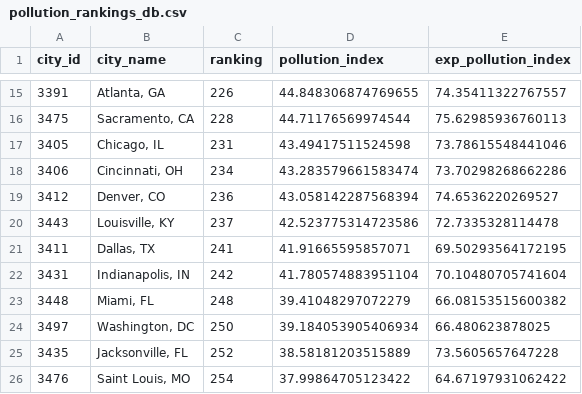
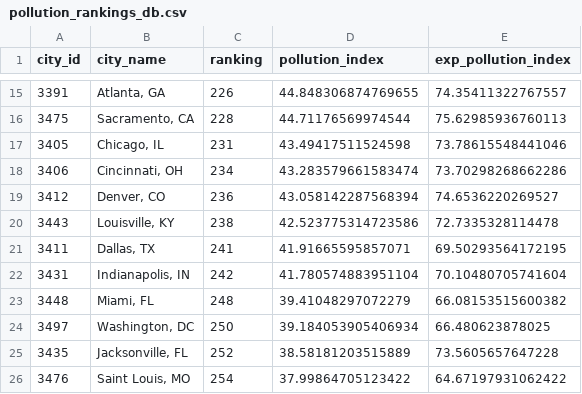
Before and after one commit to SEdgar97/Where-Should-I-Live, a CSV file: Resources/pollution_rankings_db.csv, drawn as a sheet; only a part is shown, gaps mark what is left out.

```diff
--- a/Resources/pollution_rankings_db.csv
+++ b/Resources/pollution_rankings_db.csv
@@ -19,3 +19,3 @@ city_id,city_name,ranking,pollution_index,exp_pollution_index
 3412,"Denver, CO",236,43.058142287568394,74.6536220269527
-3443,"Louisville, KY",237,42.523775314723586,72.7335328114478
+3443,"Louisville, KY",238,42.523775314723586,72.7335328114478
 3411,"Dallas, TX",241,41.91665595857071,69.50293564172195
```
Also changed, not shown: Resources/col_rankings_db.csv, Resources/crime_rankings_db.csv, 2 other files.
